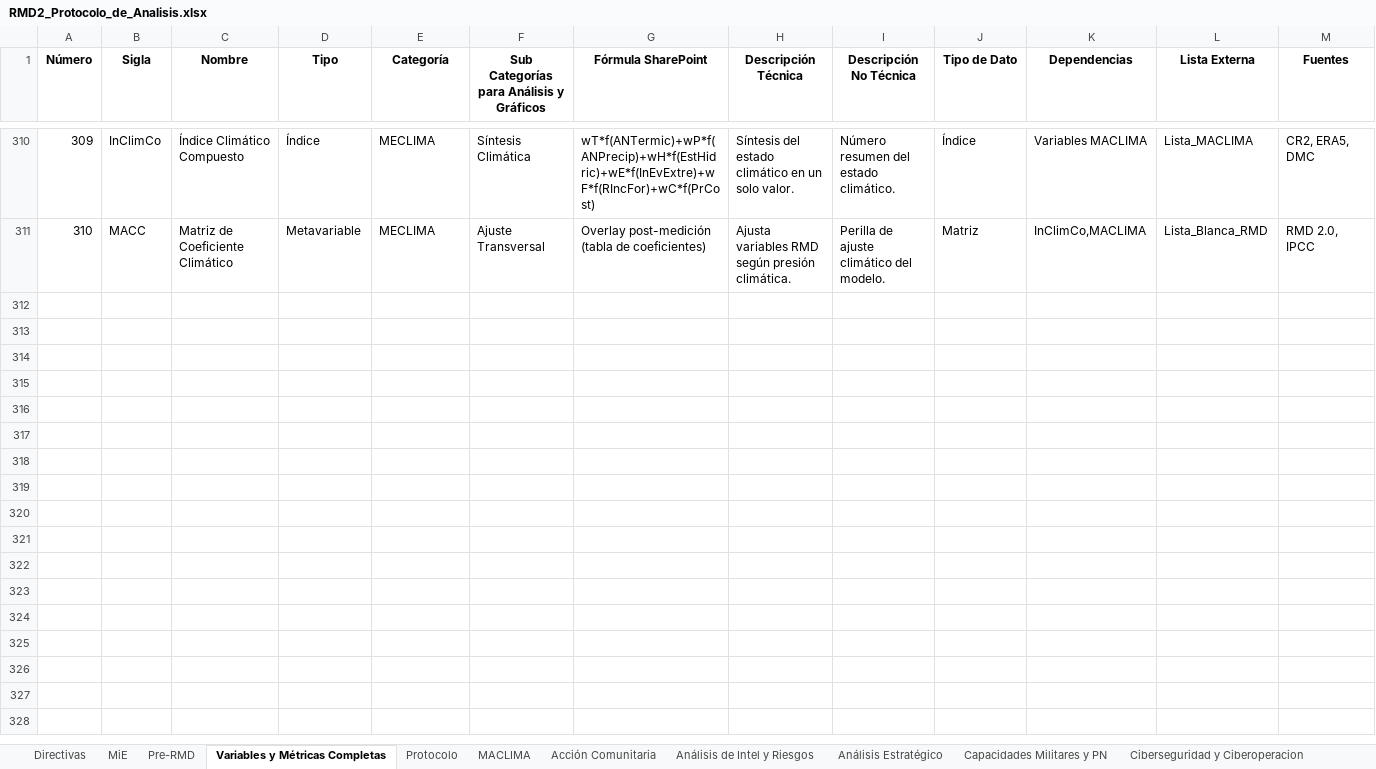
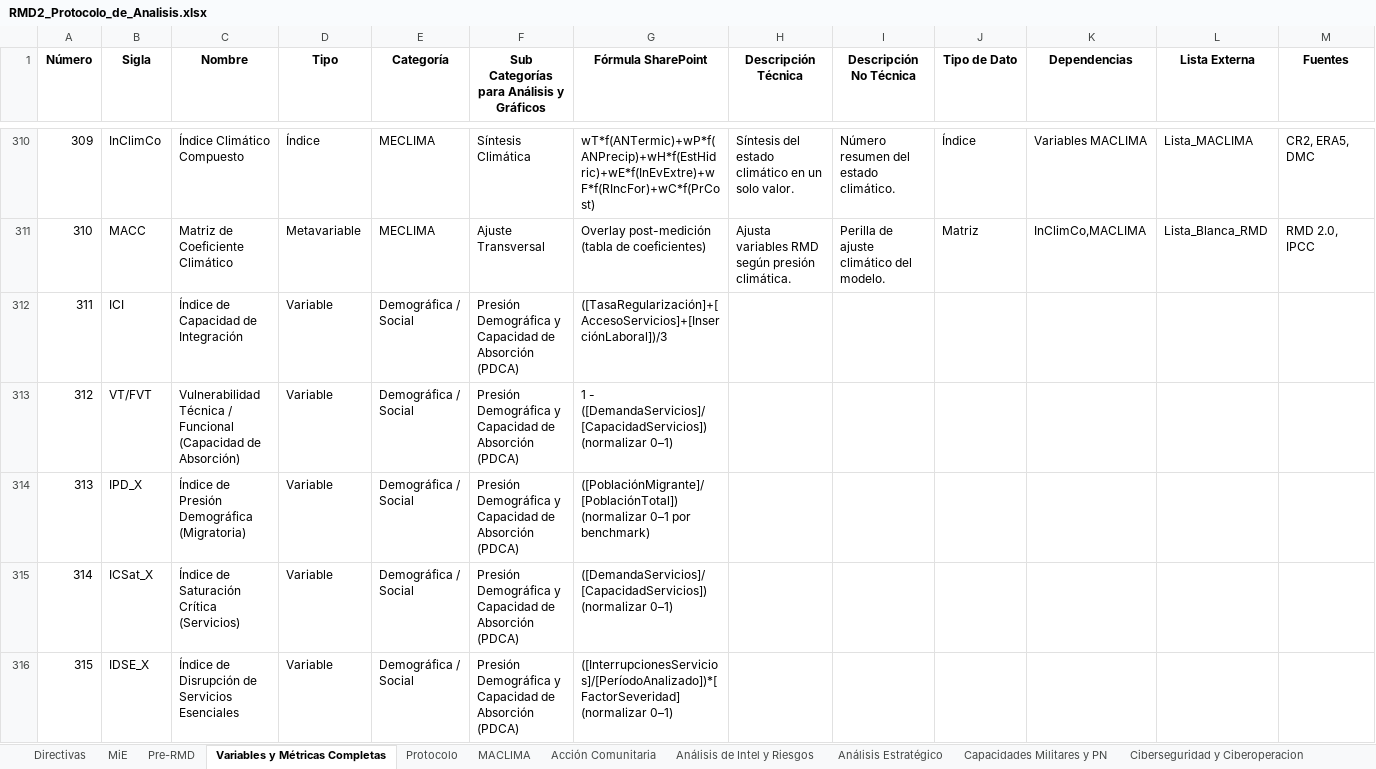
Before and after one commit to RSTChile/RMD, an Excel workbook: docs/RMD2_Protocolo_de_Analisis.xlsx, sheet Variables y Métricas Completas, drawn as a sheet; only a part is shown, gaps mark what is left out; values as stored, in another font and other column widths than the file's, no borders; rows hold the shown columns only; the diff names each change by its address in the sheet, - before the commit and + after, or states it on an @@ line.

```diff
--- a/docs/RMD2_Protocolo_de_Analisis.xlsx (sheet Variables y Métricas Completas)
+++ b/docs/RMD2_Protocolo_de_Analisis.xlsx (sheet Variables y Métricas Completas)
+row 312: 311 | ICI | Índice de Capacidad de Integración | Variable | Demográfica / Social | Presión Demográfica y Capacidad de Absorción (PDCA) | ([TasaRegularización]+[AccesoServicios]+[InserciónLaboral])/3
+row 313: 312 | VT/FVT | Vulnerabilidad Técnica / Funcional (Capacidad de Absorción) | Variable | Demográfica / Social | Presión Demográfica y Capacidad de Absorción (PDCA) | 1 - ([DemandaServicios]/[CapacidadServicios]) (normalizar 0–1)
+row 314: 313 | IPD_X | Índice de Presión Demográfica (Migratoria) | Variable | Demográfica / Social | Presión Demográfica y Capacidad de Absorción (PDCA) | ([PoblaciónMigrante]/[PoblaciónTotal]) (normalizar 0–1 por benchmark)
+row 315: 314 | ICSat_X | Índice de Saturación Crítica (Servicios) | Variable | Demográfica / Social | Presión Demográfica y Capacidad de Absorción (PDCA) | ([DemandaServicios]/[CapacidadServicios]) (normalizar 0–1)
+row 316: 315 | IDSE_X | Índice de Disrupción de Servicios Esenciales | Variable | Demográfica / Social | Presión Demográfica y Capacidad de Absorción (PDCA) | ([InterrupcionesServicios]/[PeríodoAnalizado])*[FactorSeveridad] (normalizar 0–1)
```
Also changed, not shown: sheet Protocolo, sheet Pre-RMD, other sheet tabs.
